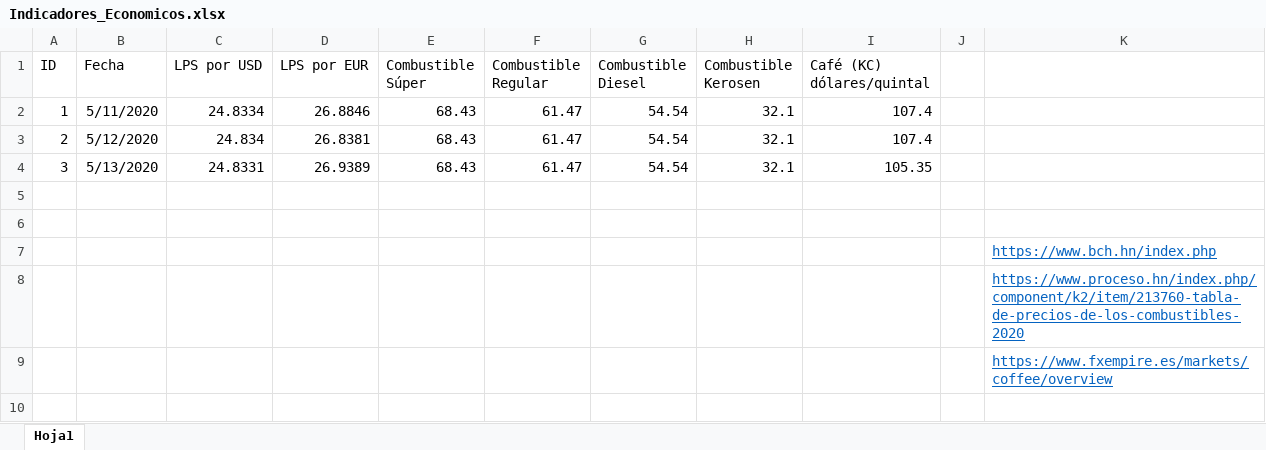
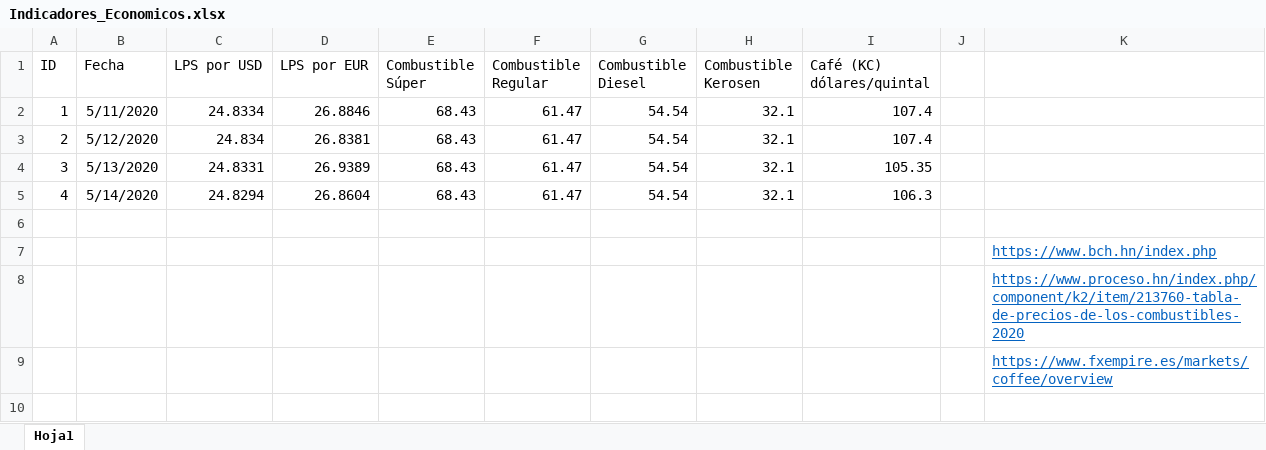
Before and after one commit to Sud-Austral/Datos_Honduras, an Excel workbook: datacovidhn/Indicadores_Economicos.xlsx, sheet Hoja1, drawn as a sheet; only a part is shown; values as stored, in another font and other column widths than the file's, no borders; table styles not drawn; the diff names each change by its address in the sheet, - before the commit and + after, or states it on an @@ line.

```diff
--- a/datacovidhn/Indicadores_Economicos.xlsx (sheet Hoja1)
+++ b/datacovidhn/Indicadores_Economicos.xlsx (sheet Hoja1)
-row 5: (empty)
+row 5: 4 | 5/14/2020 | 24.8294 | 26.8604 | 68.43 | 61.47 | 54.54 | 32.1 | 106.3
```
Also changed, not shown: datacovidhn/Condición_Pacientes_HN.xlsx, 2 other files.
